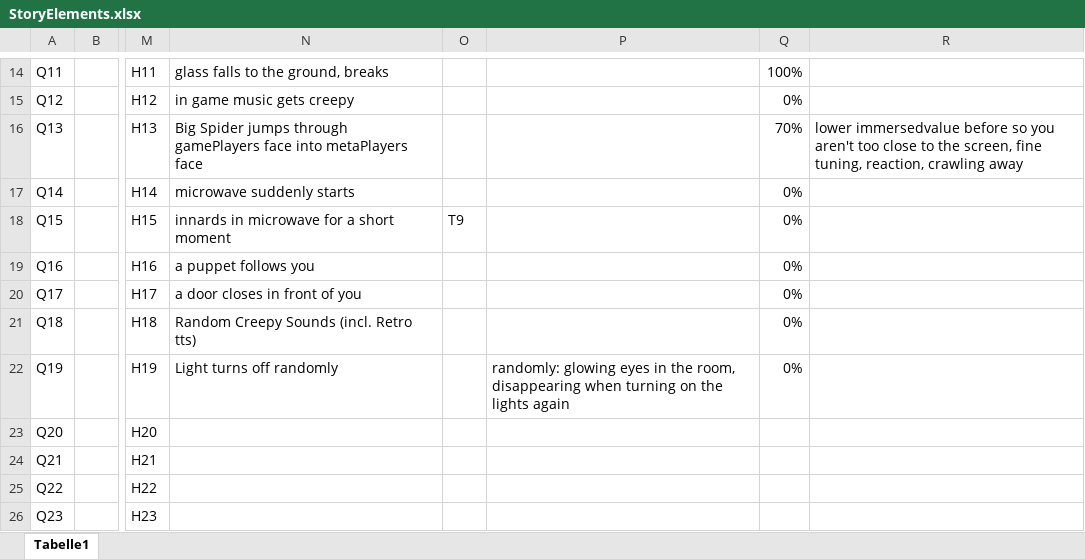
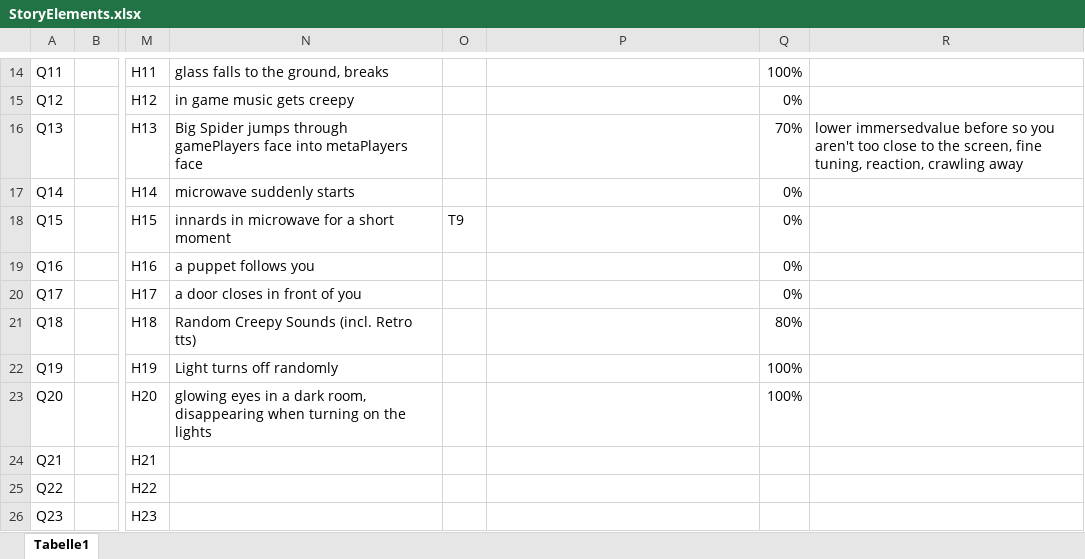
Before and after one commit to Maki99999/isekai-fake-rpg, an Excel workbook: Documents/StoryElements.xlsx, sheet Tabelle1, drawn as a sheet; only a part is shown, gaps mark what is left out; values as stored, in another font and other column widths than the file's, no borders; conditional formats not drawn; the diff names each change by its address in the sheet, - before the commit and + after, or states it on an @@ line.

```diff
--- a/Documents/StoryElements.xlsx (sheet Tabelle1)
+++ b/Documents/StoryElements.xlsx (sheet Tabelle1)
-Q21: 0%
+Q21: 80%
-P22: randomly: glowing eyes in the room, disappearing when turning on the lights again
+P22: (empty)
-Q22: 0%
+Q22: 100%
-N23: (empty)
+N23: glowing eyes in a dark room, disappearing when turning on the lights
-Q23: (empty)
+Q23: 100%
```
Also changed, not shown: 9 other files.
